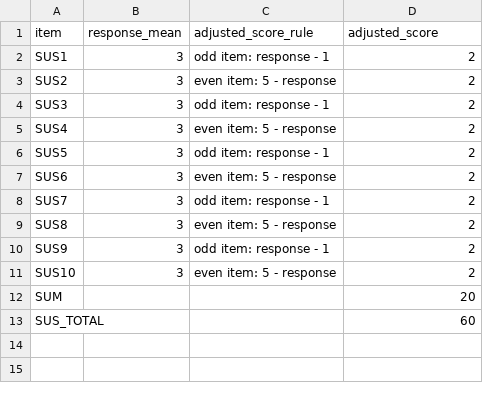
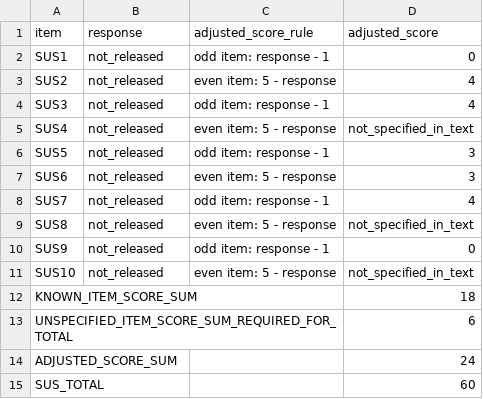
Before and after one commit to Jame-Chen0627/healthai-ethics-assistant-artifact, a CSV file: evaluation/sus_calculation.csv, drawn as a sheet.

```diff
--- a/evaluation/sus_calculation.csv
+++ b/evaluation/sus_calculation.csv
@@ -1,13 +1,15 @@
-item,response_mean,adjusted_score_rule,adjusted_score
-SUS1,3,odd item: response - 1,2
-SUS2,3,even item: 5 - response,2
-SUS3,3,odd item: response - 1,2
-SUS4,3,even item: 5 - response,2
-SUS5,3,odd item: response - 1,2
-SUS6,3,even item: 5 - response,2
-SUS7,3,odd item: response - 1,2
-SUS8,3,even item: 5 - response,2
-SUS9,3,odd item: response - 1,2
-SUS10,3,even item: 5 - response,2
-SUM,,,20
+item,response,adjusted_score_rule,adjusted_score
+SUS1,not_released,odd item: response - 1,0
+SUS2,not_released,even item: 5 - response,4
+SUS3,not_released,odd item: response - 1,4
+SUS4,not_released,even item: 5 - response,not_specified_in_text
+SUS5,not_released,odd item: response - 1,3
+SUS6,not_released,even item: 5 - response,3
+SUS7,not_released,odd item: response - 1,4
+SUS8,not_released,even item: 5 - response,not_specified_in_text
+SUS9,not_released,odd item: response - 1,0
+SUS10,not_released,even item: 5 - response,not_specified_in_text
+KNOWN_ITEM_SCORE_SUM,,,18
+UNSPECIFIED_ITEM_SCORE_SUM_REQUIRED_FOR_TOTAL,,,6
+ADJUSTED_SCORE_SUM,,,24
 SUS_TOTAL,,,60
```
Also changed, not shown: evaluation/anonymised_results.csv, 4 other files.
